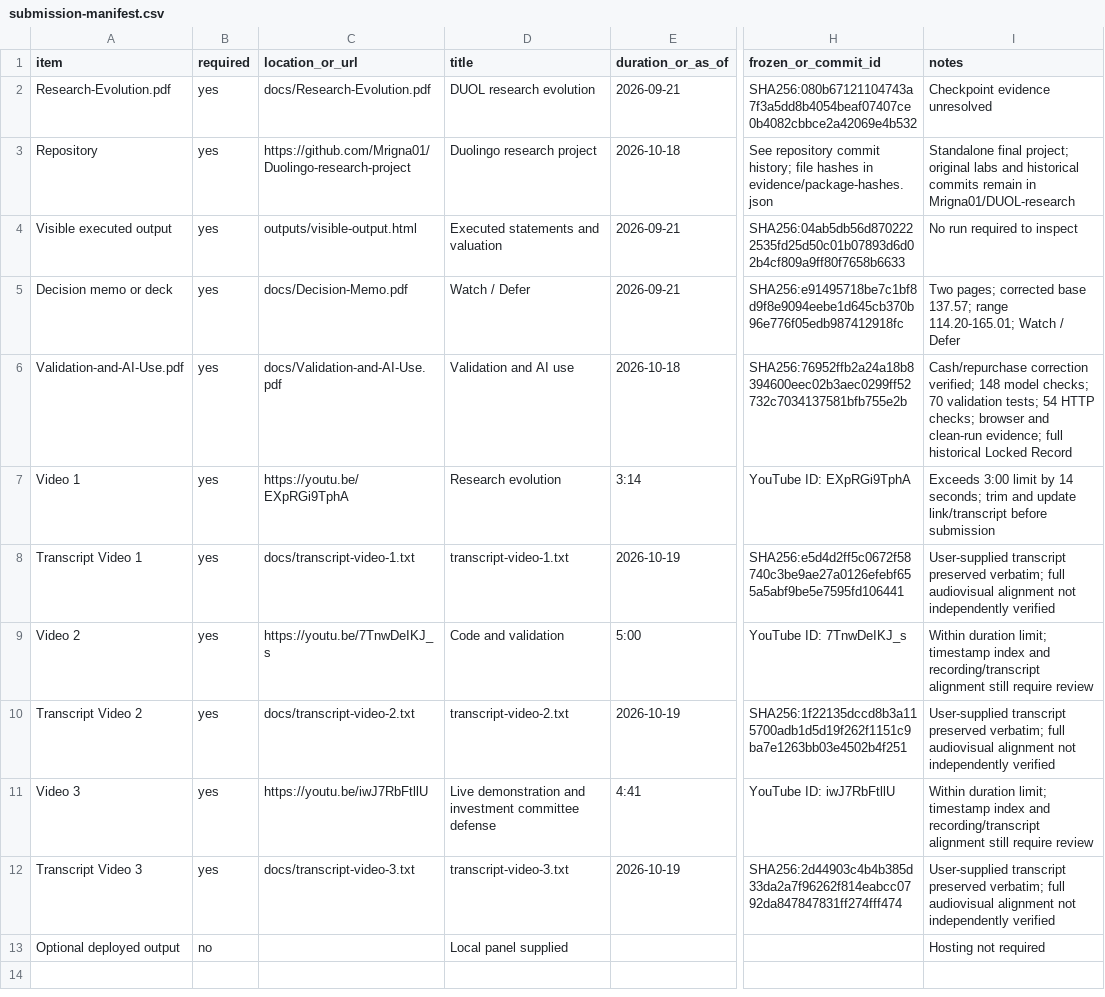
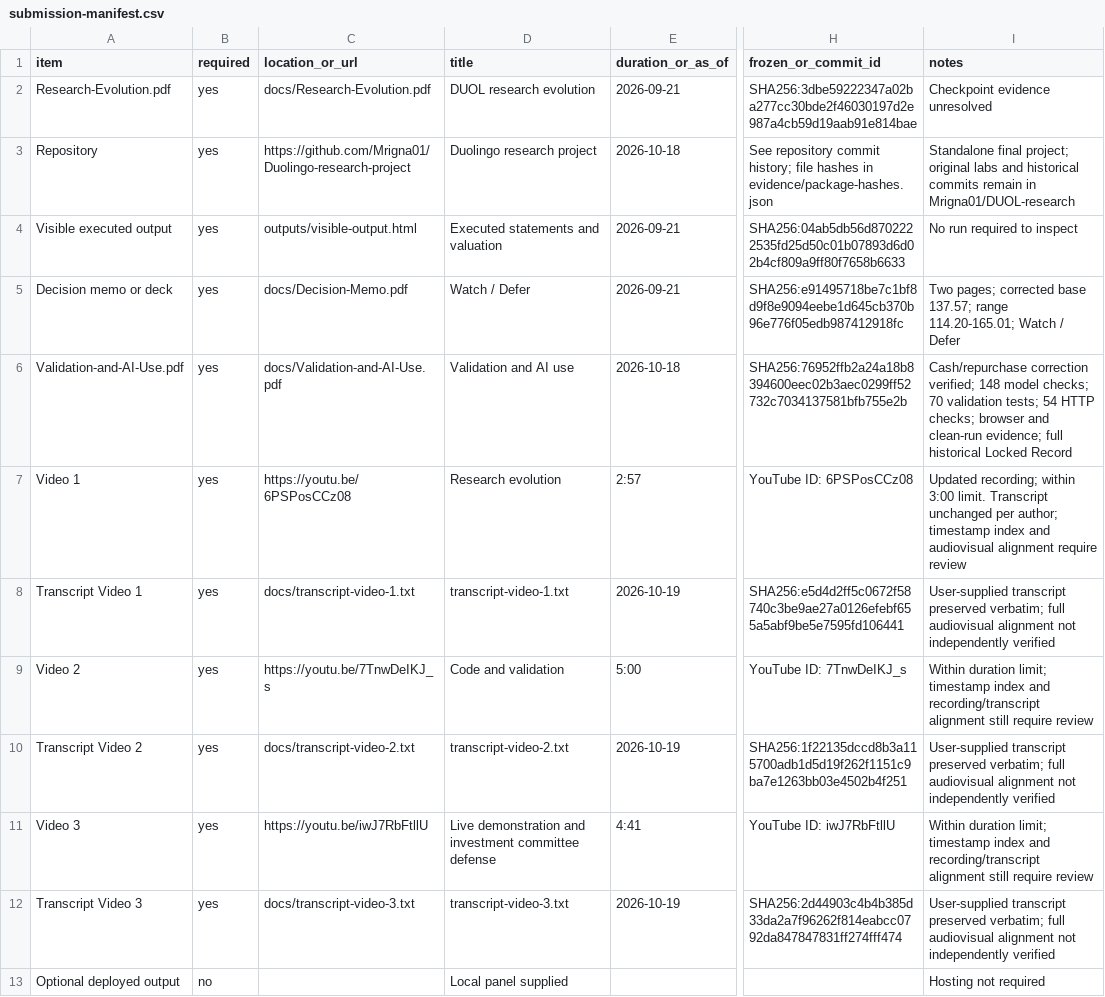
Before and after one commit to Mrigna01/Duolingo-research-project, a CSV file: submission-manifest.csv, drawn as a sheet; only a part is shown, gaps mark what is left out; the diff names each change by its address in the sheet, - before the commit and + after, or states it on an @@ line.

Commit message:
Update Video 1 link and duration

```diff
--- a/submission-manifest.csv
+++ b/submission-manifest.csv
-H2 (frozen_or_commit_id): SHA256:080b67121104743a7f3a5dd8b4054beaf07407ce0b4082cbbce2a42069e4b532
+H2 (frozen_or_commit_id): SHA256:3dbe59222347a02ba277cc30bde2f46030197d2e987a4cb59d19aab91e814bae
-C7 (location_or_url): https://youtu.be/EXpRGi9TphA
+C7 (location_or_url): https://youtu.be/6PSPosCCz08
-E7 (duration_or_as_of): 3:14
+E7 (duration_or_as_of): 2:57
-H7 (frozen_or_commit_id): YouTube ID: EXpRGi9TphA
+H7 (frozen_or_commit_id): YouTube ID: 6PSPosCCz08
-I7 (notes): Exceeds 3:00 limit by 14 seconds; trim and update link/transcript before submission
+I7 (notes): Updated recording; within 3:00 limit. Transcript unchanged per author; timestamp index and audiovisual alignment require review
```
Also changed, not shown: 4 other files.
